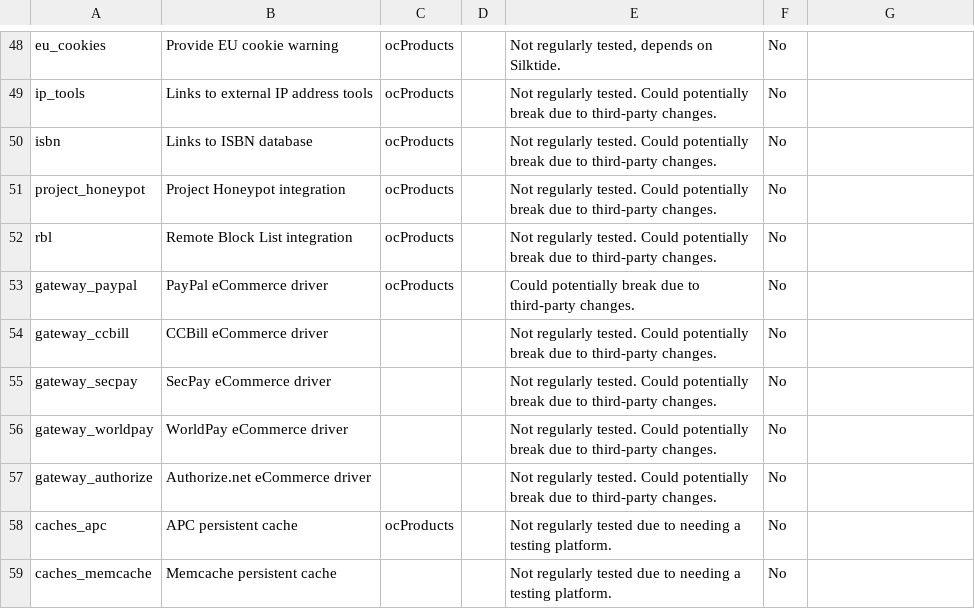
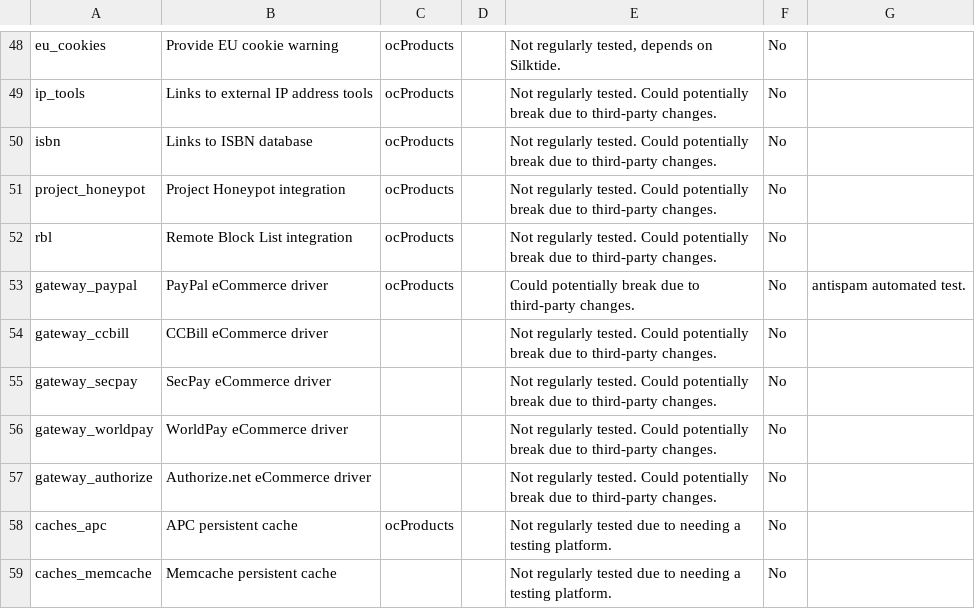
Before and after one commit to ocproducts/composr, a CSV file: data/maintenance_status.csv, drawn as a sheet; only a part is shown, gaps mark what is left out.

Commit message:
Noted new unit test

```diff
--- a/data/maintenance_status.csv
+++ b/data/maintenance_status.csv
@@ -52,3 +52,3 @@ project_honeypot,Project Honeypot integration,ocProducts,,Not regularly tested.
 rbl,Remote Block List integration,ocProducts,,Not regularly tested. Could potentially break due to third-party changes.,No,
-gateway_paypal,PayPal eCommerce driver,ocProducts,,Could potentially break due to third-party changes.,No,
+gateway_paypal,PayPal eCommerce driver,ocProducts,,Could potentially break due to third-party changes.,No,antispam automated test.
 gateway_ccbill,CCBill eCommerce driver,,,Not regularly tested. Could potentially break due to third-party changes.,No,
```
